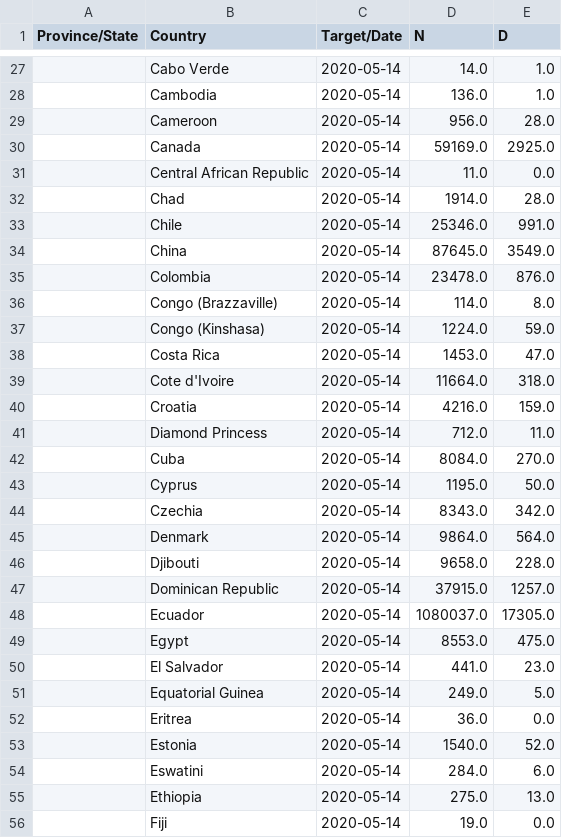
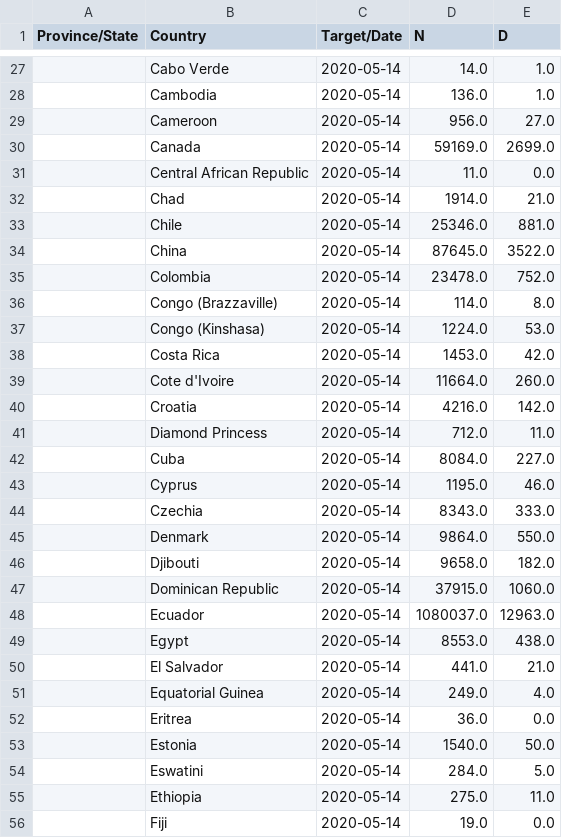
Before and after one commit to stefanstrub/covid-19-predictions, a CSV file: predictions/30day_prediction_2020-05-14.csv, drawn as a sheet; only a part is shown, gaps mark what is left out; the diff covers the shown part only.

```diff
--- a/predictions/30day_prediction_2020-05-14.csv
+++ b/predictions/30day_prediction_2020-05-14.csv
@@ -28,29 +28,29 @@ Province/State,Country,Target/Date,N,D
 ,Cambodia,2020-05-14,136.0,1.0
-,Cameroon,2020-05-14,956.0,28.0
-,Canada,2020-05-14,59169.0,2925.0
+,Cameroon,2020-05-14,956.0,27.0
+,Canada,2020-05-14,59169.0,2699.0
 ,Central African Republic,2020-05-14,11.0,0.0
-,Chad,2020-05-14,1914.0,28.0
-,Chile,2020-05-14,25346.0,991.0
-,China,2020-05-14,87645.0,3549.0
-,Colombia,2020-05-14,23478.0,876.0
+,Chad,2020-05-14,1914.0,21.0
+,Chile,2020-05-14,25346.0,881.0
+,China,2020-05-14,87645.0,3522.0
+,Colombia,2020-05-14,23478.0,752.0
 ,Congo (Brazzaville),2020-05-14,114.0,8.0
-,Congo (Kinshasa),2020-05-14,1224.0,59.0
-,Costa Rica,2020-05-14,1453.0,47.0
-,Cote d'Ivoire,2020-05-14,11664.0,318.0
-,Croatia,2020-05-14,4216.0,159.0
+,Congo (Kinshasa),2020-05-14,1224.0,53.0
+,Costa Rica,2020-05-14,1453.0,42.0
+,Cote d'Ivoire,2020-05-14,11664.0,260.0
+,Croatia,2020-05-14,4216.0,142.0
 ,Diamond Princess,2020-05-14,712.0,11.0
-,Cuba,2020-05-14,8084.0,270.0
-,Cyprus,2020-05-14,1195.0,50.0
-,Czechia,2020-05-14,8343.0,342.0
-,Denmark,2020-05-14,9864.0,564.0
-,Djibouti,2020-05-14,9658.0,228.0
-,Dominican Republic,2020-05-14,37915.0,1257.0
-,Ecuador,2020-05-14,1080037.0,17305.0
-,Egypt,2020-05-14,8553.0,475.0
-,El Salvador,2020-05-14,441.0,23.0
-,Equatorial Guinea,2020-05-14,249.0,5.0
+,Cuba,2020-05-14,8084.0,227.0
+,Cyprus,2020-05-14,1195.0,46.0
+,Czechia,2020-05-14,8343.0,333.0
+,Denmark,2020-05-14,9864.0,550.0
+,Djibouti,2020-05-14,9658.0,182.0
+,Dominican Republic,2020-05-14,37915.0,1060.0
+,Ecuador,2020-05-14,1080037.0,12963.0
+,Egypt,2020-05-14,8553.0,438.0
+,El Salvador,2020-05-14,441.0,21.0
+,Equatorial Guinea,2020-05-14,249.0,4.0
 ,Eritrea,2020-05-14,36.0,0.0
-,Estonia,2020-05-14,1540.0,52.0
-,Eswatini,2020-05-14,284.0,6.0
-,Ethiopia,2020-05-14,275.0,13.0
+,Estonia,2020-05-14,1540.0,50.0
+,Eswatini,2020-05-14,284.0,5.0
+,Ethiopia,2020-05-14,275.0,11.0
 ,Fiji,2020-05-14,19.0,0.0
```
Also changed, not shown: 118 edited cells elsewhere in this file, predictions/2day_prediction_2020-04-16.csv, predictions/7day_prediction_2020-04-21.csv, 5 other files.
